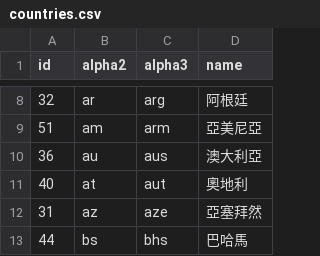
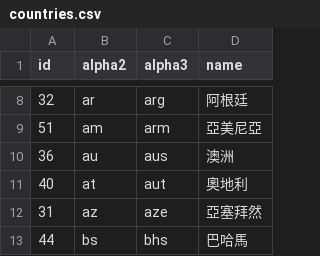
Before and after one commit to stefangabos/world_countries, a CSV file: data/countries/zh-tw/countries.csv, drawn as a sheet; only a part is shown, gaps mark what is left out.

Commit message:
Updated country names

```diff
--- a/data/countries/zh-tw/countries.csv
+++ b/data/countries/zh-tw/countries.csv
@@ -9,3 +9,3 @@ id,alpha2,alpha3,name
 51,am,arm,亞美尼亞
-36,au,aus,澳大利亞
+36,au,aus,澳洲
 40,at,aut,奧地利
```
Also changed, not shown: data/countries/eo/world.csv, data/countries/ru/world.csv, 17 other files.
